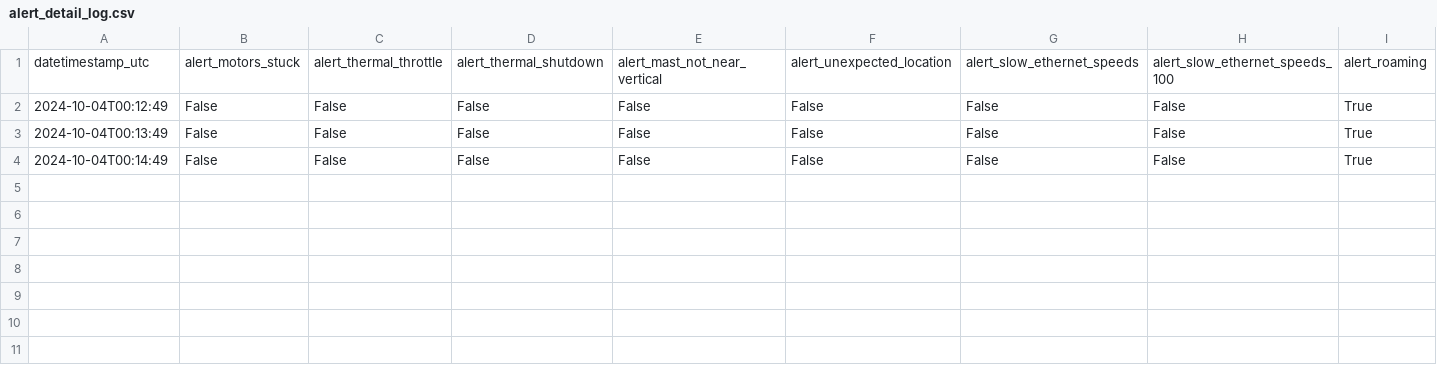
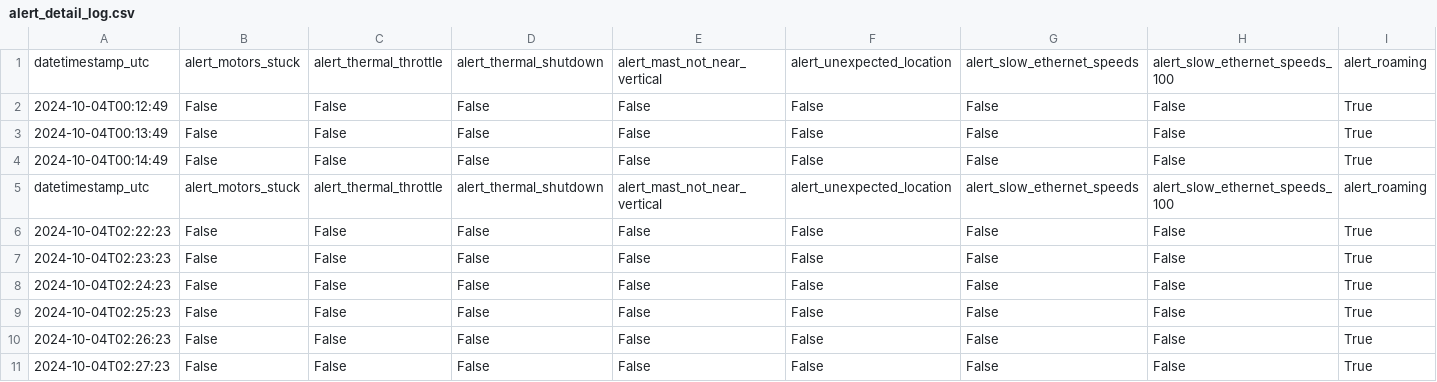
Before and after one commit to PySecNinja/splunk-add-on-for-starlink, a CSV file: bin/logs/alert_detail/alert_detail_log.csv, drawn as a sheet; only a part is shown; rows hold the shown columns only; the diff names each change by its address in the sheet, - before the commit and + after, or states it on an @@ line.

```diff
--- a/bin/logs/alert_detail/alert_detail_log.csv
+++ b/bin/logs/alert_detail/alert_detail_log.csv
+row 5: datetimestamp_utc | alert_motors_stuck | alert_thermal_throttle | alert_thermal_shutdown | alert_mast_not_near_vertical | alert_unexpected_location | alert_slow_ethernet_speeds | alert_slow_ethernet_speeds_100 | alert_roaming
+row 6: 2024-10-04T02:22:23 | False | False | False | False | False | False | False | True
+row 7: 2024-10-04T02:23:23 | False | False | False | False | False | False | False | True
+row 8: 2024-10-04T02:24:23 | False | False | False | False | False | False | False | True
+row 9: 2024-10-04T02:25:23 | False | False | False | False | False | False | False | True
+row 10: 2024-10-04T02:26:23 | False | False | False | False | False | False | False | True
+row 11: 2024-10-04T02:27:23 | False | False | False | False | False | False | False | True
```
Also changed, not shown: bin/logs/obstruction_detail/obstruction_detail_log.csv, bin/logs/ping_latency/ping_latency_log.csv, 9 other files.
